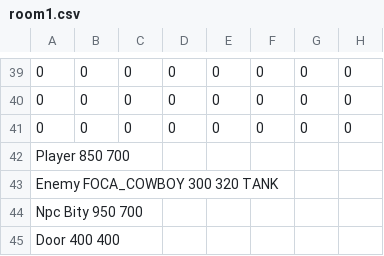
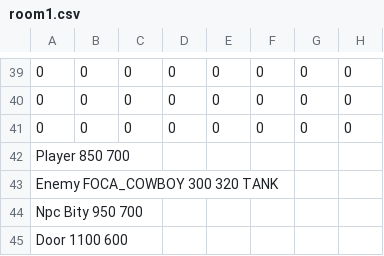
Before and after one commit to IftimieStefan/Roguelike-Game, a CSV file: res/harti/Level1/room1.csv, drawn as a sheet; only a part is shown, gaps mark what is left out; the diff names each change by its address in the sheet, - before the commit and + after, or states it on an @@ line.

```diff
--- a/res/harti/Level1/room1.csv
+++ b/res/harti/Level1/room1.csv
-A45: Door 400 400
+A45: Door 1100 600
```
Also changed, not shown: res/harti/Level1/room2.csv, 11 other files.
